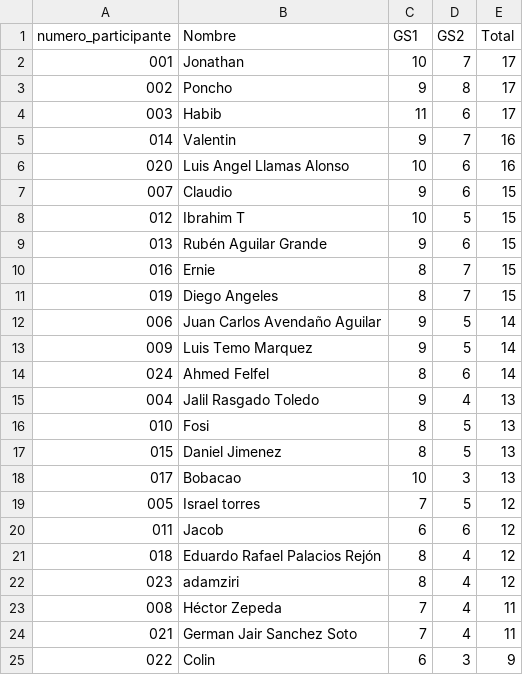
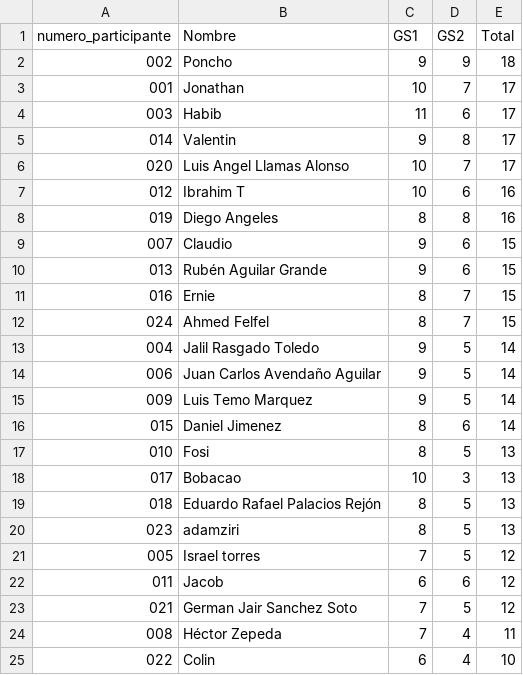
Before and after one commit to alffajardo/Qatar2022, a CSV file: Overall_scores.csv, drawn as a sheet.

```diff
--- a/Overall_scores.csv
+++ b/Overall_scores.csv
@@ -1,25 +1,25 @@
 numero_participante,Nombre,GS1,GS2,Total
+002,Poncho,9,9,18
 001,Jonathan,10,7,17
-002,Poncho,9,8,17
 003,Habib,11,6,17
-014,Valentin,9,7,16
-020,Luis Angel Llamas Alonso,10,6,16
+014,Valentin,9,8,17
+020,Luis Angel Llamas Alonso,10,7,17
+012,Ibrahim T,10,6,16
+019,Diego Angeles,8,8,16
 007,Claudio,9,6,15
-012,Ibrahim T,10,5,15
 013,Rubén Aguilar Grande,9,6,15
 016,Ernie,8,7,15
-019,Diego Angeles,8,7,15
+024,Ahmed Felfel,8,7,15
+004,Jalil Rasgado Toledo,9,5,14
 006,Juan Carlos Avendaño Aguilar,9,5,14
 009,Luis Temo Marquez,9,5,14
-024,Ahmed Felfel,8,6,14
-004,Jalil Rasgado Toledo,9,4,13
+015,Daniel Jimenez,8,6,14
 010,Fosi,8,5,13
-015,Daniel Jimenez,8,5,13
 017,Bobacao,10,3,13
+018,Eduardo Rafael Palacios Rejón,8,5,13
+023,adamziri,8,5,13
 005,Israel torres,7,5,12
 011,Jacob,6,6,12
-018,Eduardo Rafael Palacios Rejón,8,4,12
-023,adamziri,8,4,12
+021,German Jair Sanchez Soto,7,5,12
 008,Héctor Zepeda,7,4,11
-021,German Jair Sanchez Soto,7,4,11
-022,Colin,6,3,9
+022,Colin,6,4,10
```
Also changed, not shown: GS2_complete_scores.csv, 1 other file.
